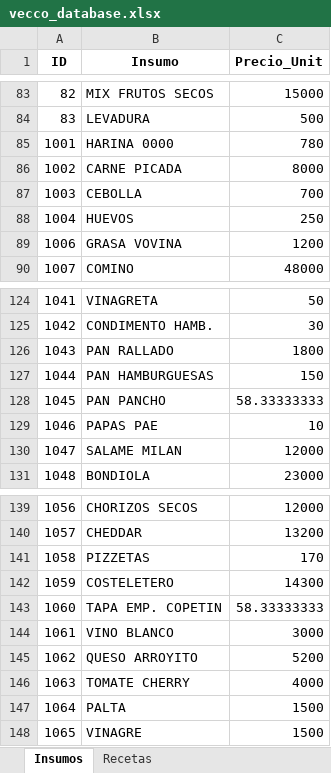
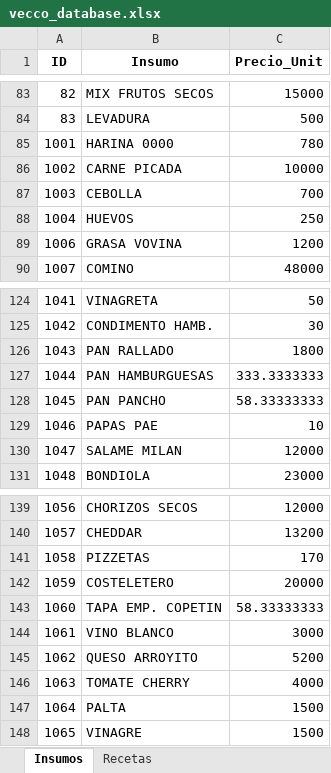
Before and after one commit to soyelquique/vecco-app, an Excel workbook: vecco_database.xlsx, sheet Insumos, drawn as a sheet; only a part is shown, gaps mark what is left out; values as stored, in another font and other column widths than the file's, no borders; the diff names each change by its address in the sheet, - before the commit and + after, or states it on an @@ line.

Commit message:
Add files via upload

```diff
--- a/vecco_database.xlsx (sheet Insumos)
+++ b/vecco_database.xlsx (sheet Insumos)
-C86 (Precio_Unit): 8000
+C86 (Precio_Unit): 10000
-C127 (Precio_Unit): 150
+C127 (Precio_Unit): 333.3333333
-C142 (Precio_Unit): 14300
+C142 (Precio_Unit): 20000
```
Also changed, not shown: sheet Recetas.
